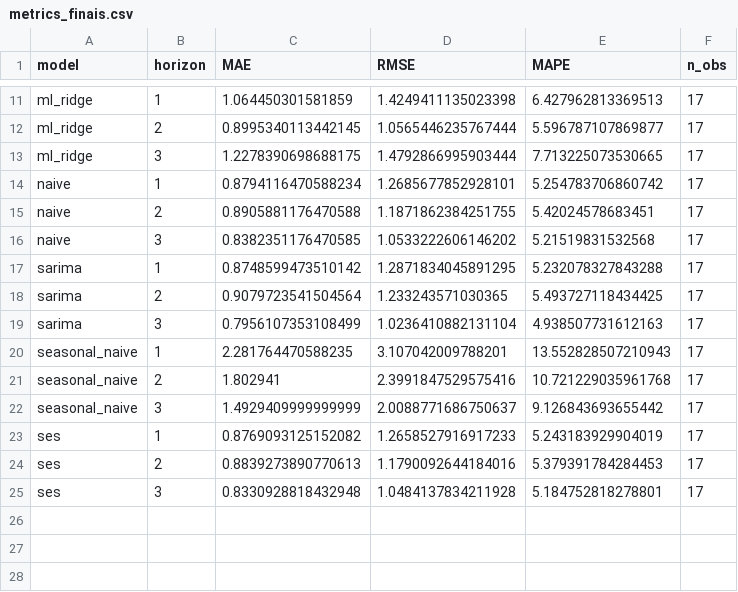
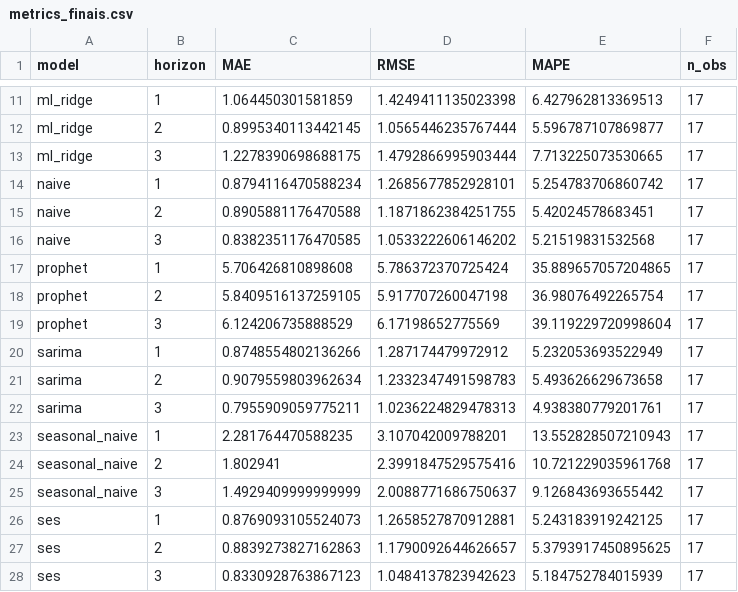
Before and after one commit to maricmello/squad-data-science, a CSV file: Case 4/results/metrics_finais.csv, drawn as a sheet; only a part is shown, gaps mark what is left out; the diff covers the shown part only.

```diff
--- a/Case 4/results/metrics_finais.csv
+++ b/Case 4/results/metrics_finais.csv
@@ -16,5 +16,8 @@ naive,2,0.8905881176470588,1.1871862384251755,5.42024578683451,17
 naive,3,0.8382351176470585,1.0533222606146202,5.21519831532568,17
-sarima,1,0.8748599473510142,1.2871834045891295,5.232078327843288,17
-sarima,2,0.9079723541504564,1.233243571030365,5.493727118434425,17
-sarima,3,0.7956107353108499,1.0236410882131104,4.938507731612163,17
+prophet,1,5.706426810898608,5.786372370725424,35.889657057204865,17
+prophet,2,5.8409516137259105,5.917707260047198,36.98076492265754,17
+prophet,3,6.124206735888529,6.17198652775569,39.119229720998604,17
+sarima,1,0.8748554802136266,1.287174479972912,5.232053693522949,17
+sarima,2,0.9079559803962634,1.2332347491598783,5.493626629673658,17
+sarima,3,0.7955909059775211,1.0236224829478313,4.938380779201761,17
 seasonal_naive,1,2.281764470588235,3.107042009788201,13.552828507210943,17
@@ -22,4 +25,4 @@ seasonal_naive,2,1.802941,2.3991847529575416,10.721229035961768,17
 seasonal_naive,3,1.4929409999999999,2.0088771686750637,9.126843693655442,17
-ses,1,0.8769093125152082,1.2658527916917233,5.243183929904019,17
-ses,2,0.8839273890770613,1.1790092644184016,5.379391784284453,17
-ses,3,0.8330928818432948,1.0484137834211928,5.184752818278801,17
+ses,1,0.8769093105524073,1.2658527870912881,5.243183919242125,17
+ses,2,0.8839273827162863,1.1790092644626657,5.3793917450895625,17
+ses,3,0.8330928763867123,1.0484137823942623,5.184752784015939,17
```
Also changed, not shown: 27 edited cells elsewhere in this file, Case 4/data/processed/train.csv, Case 4/results/metrics_classicos.csv, 12 other files.
